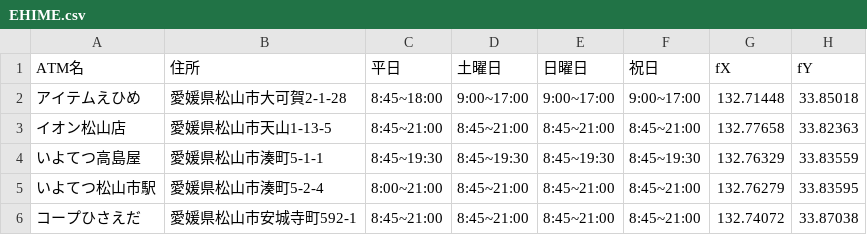
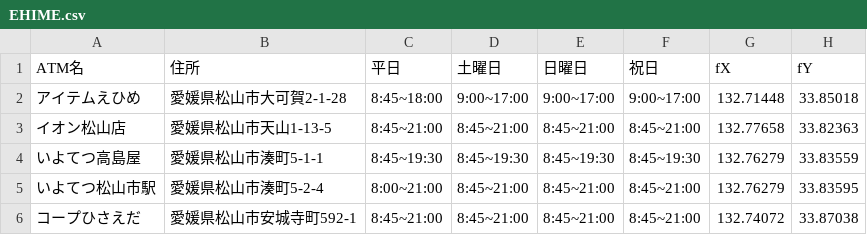
Before and after one commit to tamairyota/ATM-CAN, a CSV file: csvdata/EHIME.csv, drawn as a sheet; only a part is shown.

Commit message:
Update EHIME.csv

```diff
--- a/csvdata/EHIME.csv
+++ b/csvdata/EHIME.csv
@@ -3,3 +3,3 @@ ATM名,住所,平日,土曜日,日曜日,祝日,fX,fY
 イオン松山店,愛媛県松山市天山1-13-5,8:45~21:00,8:45~21:00,8:45~21:00,8:45~21:00,132.77658,33.82363
-いよてつ高島屋,愛媛県松山市湊町5-1-1,8:45~19:30,8:45~19:30,8:45~19:30,8:45~19:30,132.76329,33.83559
+いよてつ高島屋,愛媛県松山市湊町5-1-1,8:45~19:30,8:45~19:30,8:45~19:30,8:45~19:30,132.76279,33.83559
 いよてつ松山市駅,愛媛県松山市湊町5-2-4,8:00~21:00,8:45~21:00,8:45~21:00,8:45~21:00,132.76279,33.83595
```
